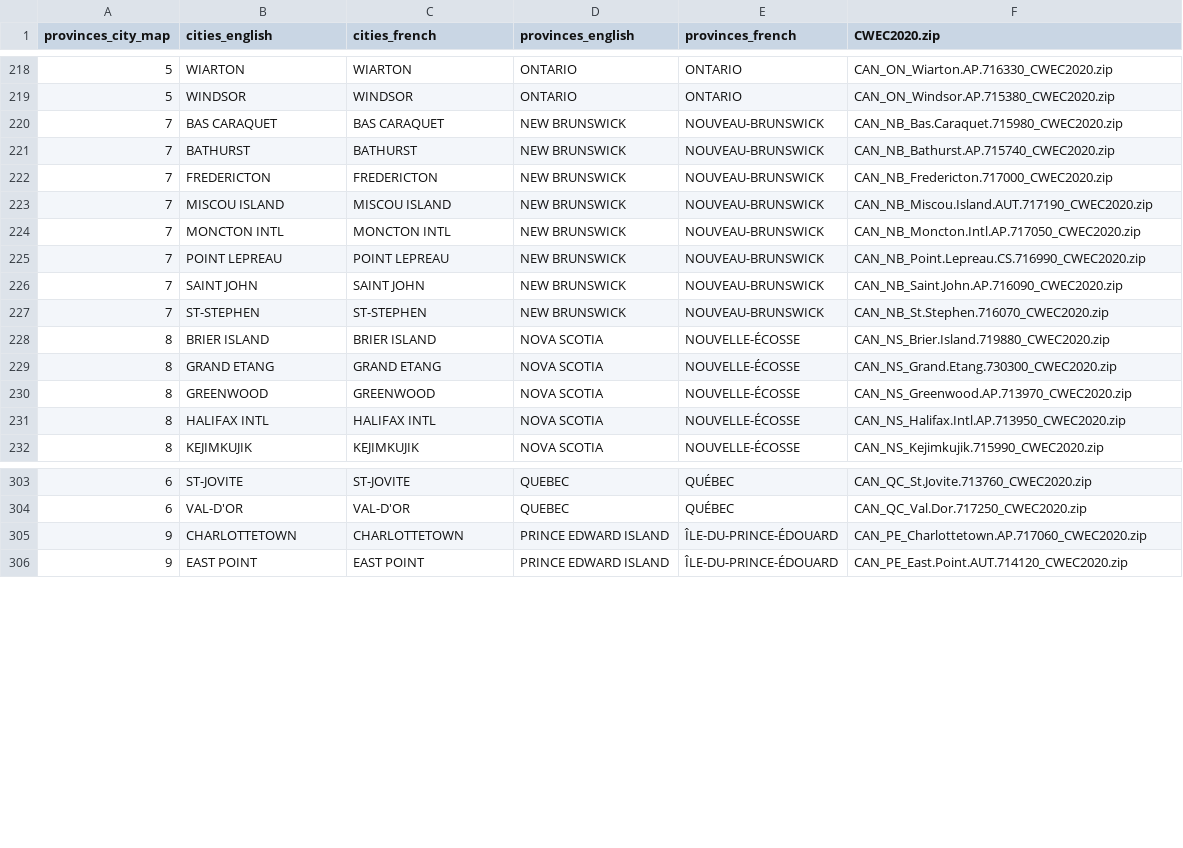
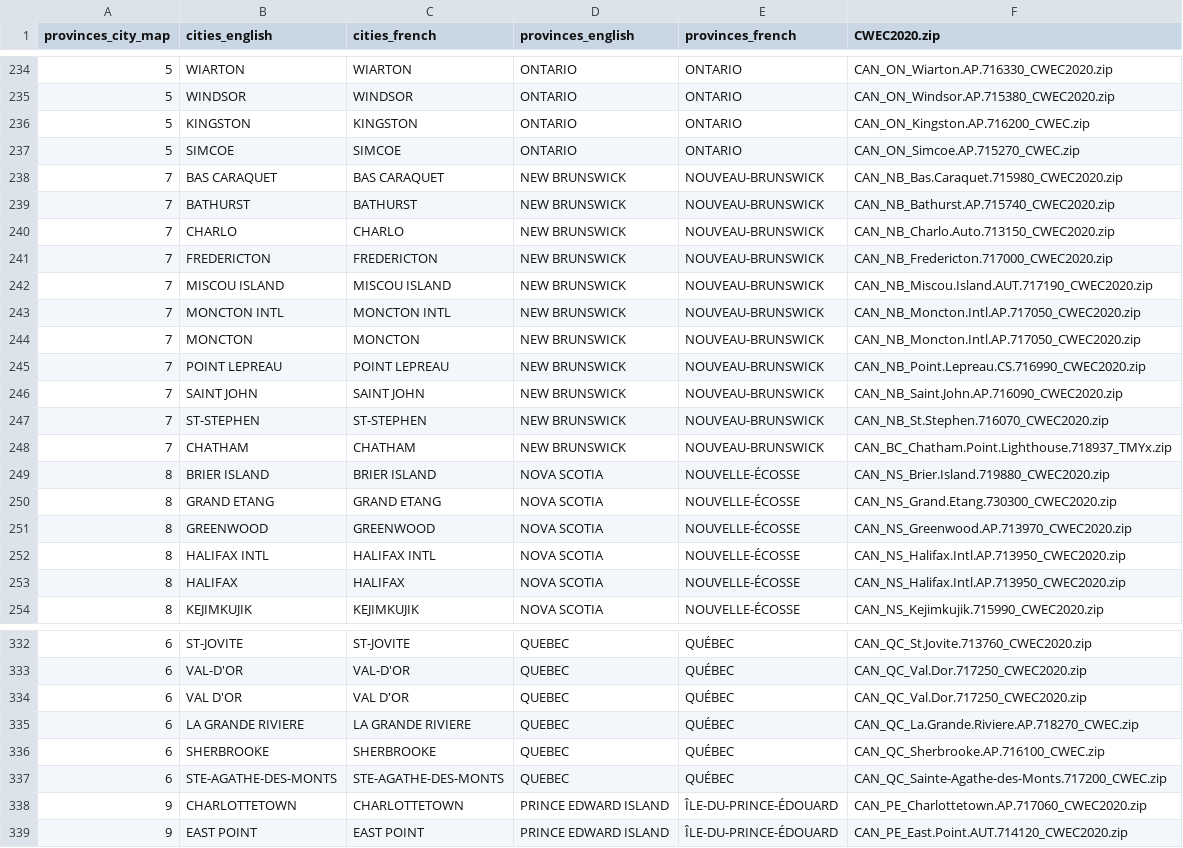
Before and after one commit to srgilani/h2k_hpxml, a CSV file: h2ktohpxml/resources/weather/h2k_weather_names.csv, drawn as a sheet; only a part is shown, gaps mark what is left out; the diff covers the shown part only; the diff names each change by its address in the sheet, - before the commit and + after, or states it on an @@ line.

```diff
--- a/h2ktohpxml/resources/weather/h2k_weather_names.csv
+++ b/h2ktohpxml/resources/weather/h2k_weather_names.csv
+row 236: 5 | KINGSTON | KINGSTON | ONTARIO | ONTARIO | CAN_ON_Kingston.AP.716200_CWEC.zip
+row 237: 5 | SIMCOE | SIMCOE | ONTARIO | ONTARIO | CAN_ON_Simcoe.AP.715270_CWEC.zip
+row 240: 7 | CHARLO | CHARLO | NEW BRUNSWICK | NOUVEAU-BRUNSWICK | CAN_NB_Charlo.Auto.713150_CWEC2020.zip
+row 244: 7 | MONCTON | MONCTON | NEW BRUNSWICK | NOUVEAU-BRUNSWICK | CAN_NB_Moncton.Intl.AP.717050_CWEC2020.zip
+row 248: 7 | CHATHAM | CHATHAM | NEW BRUNSWICK | NOUVEAU-BRUNSWICK | CAN_BC_Chatham.Point.Lighthouse.718937_TMYx.zip
+row 253: 8 | HALIFAX | HALIFAX | NOVA SCOTIA | NOUVELLE-ÉCOSSE | CAN_NS_Halifax.Intl.AP.713950_CWEC2020.zip
+row 334: 6 | VAL D'OR | VAL D'OR | QUEBEC | QUÉBEC | CAN_QC_Val.Dor.717250_CWEC2020.zip
+row 335: 6 | LA GRANDE RIVIERE | LA GRANDE RIVIERE | QUEBEC | QUÉBEC | CAN_QC_La.Grande.Riviere.AP.718270_CWEC.zip
+row 336: 6 | SHERBROOKE | SHERBROOKE | QUEBEC | QUÉBEC | CAN_QC_Sherbrooke.AP.716100_CWEC.zip
+row 337: 6 | STE-AGATHE-DES-MONTS | STE-AGATHE-DES-MONTS | QUEBEC | QUÉBEC | CAN_QC_Sainte-Agathe-des-Monts.717200_CWEC.zip
```
Also changed, not shown: 23 added rows elsewhere in this file, 2 other files.
